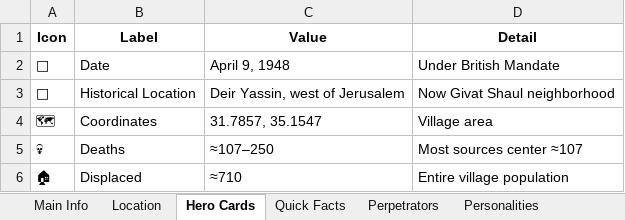
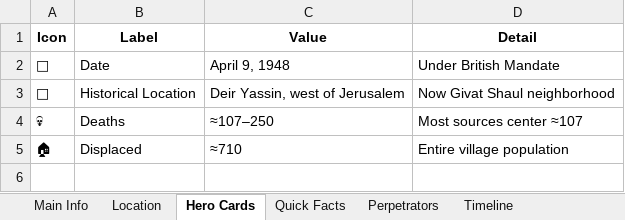
Before and after one commit to PalGenoPedia/PalGenoPedia, an Excel workbook: Pages/Historical_Massacres/deir-yassin-1948.xlsx, sheet Hero Cards, drawn as a sheet; values as stored, in another font and other column widths than the file's, no borders; the diff names each change by its address in the sheet, - before the commit and + after, or states it on an @@ line.

```diff
--- a/Pages/Historical_Massacres/deir-yassin-1948.xlsx (sheet Hero Cards)
+++ b/Pages/Historical_Massacres/deir-yassin-1948.xlsx (sheet Hero Cards)
-sheet tab: Personalities
-row 4: 🗺 | Coordinates | 31.7857, 35.1547 | Village area
```
Also changed, not shown: sheet Location, sheet War Crimes List, sheet Sources, sheet War Crimes Detail, sheet Timeline, sheet Media Images, 4 more sheets, other sheet tabs, 4 other files.
